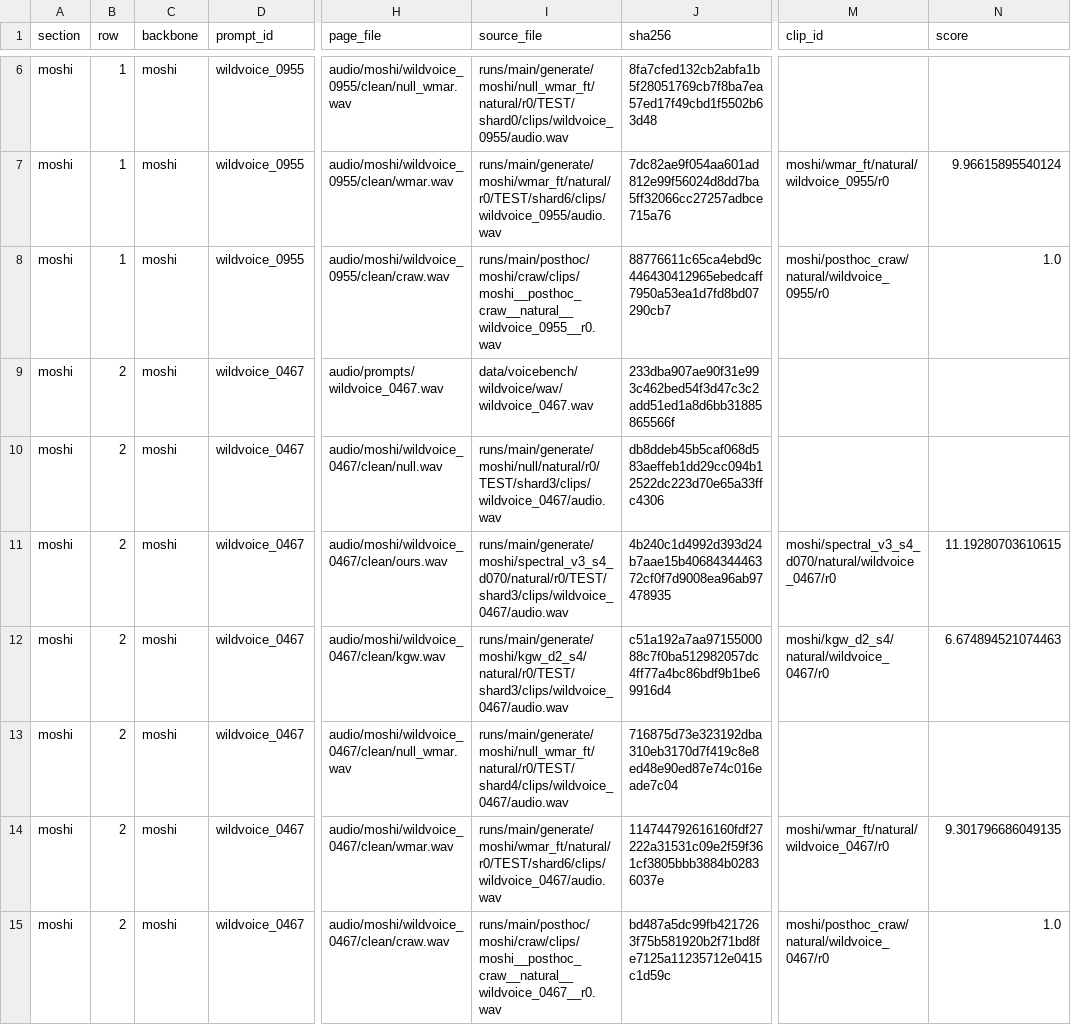
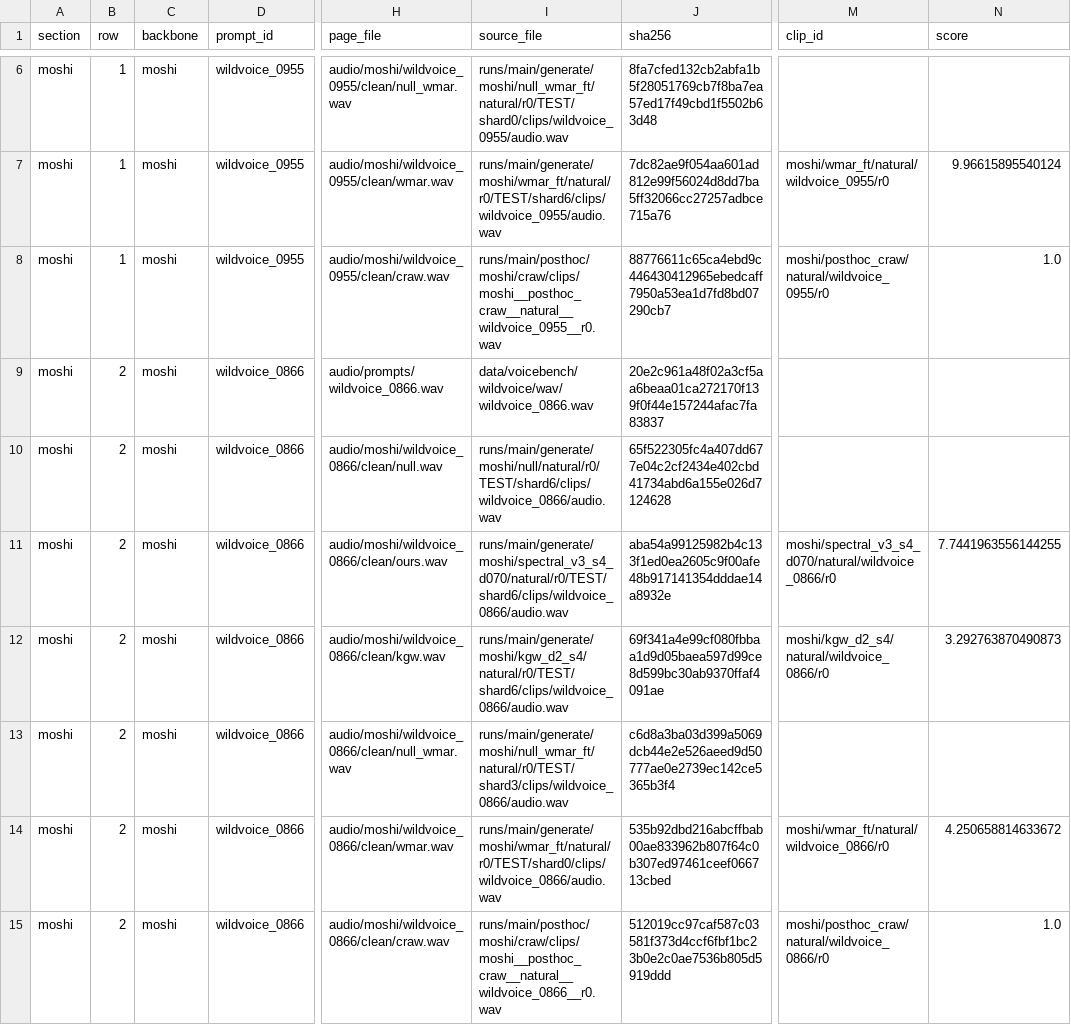
Before and after one commit to hwiora/speech-wm-demo, a CSV file: provenance.csv, drawn as a sheet; only a part is shown, gaps mark what is left out; the diff covers the shown part only; the diff names each change by its address in the sheet, - before the commit and + after, or states it on an @@ line.

Commit message:
[docs] replace short Moshi and MOSS-TTS samples

```diff
--- a/provenance.csv
+++ b/provenance.csv
-D9:D15 (prompt_id): wildvoice_0467
+D9:D15 (prompt_id): wildvoice_0866
-H9 (page_file): audio/prompts/wildvoice_0467.wav
+H9 (page_file): audio/prompts/wildvoice_0866.wav
-I9 (source_file): data/voicebench/wildvoice/wav/wildvoice_0467.wav
+I9 (source_file): data/voicebench/wildvoice/wav/wildvoice_0866.wav
-J9 (sha256): 233dba907ae90f31e993c462bed54f3d47c3c2add51ed1a8d6bb31885865566f
+J9 (sha256): 20e2c961a48f02a3cf5aa6beaa01ca272170f139f0f44e157244afac7fa83837
-H10 (page_file): audio/moshi/wildvoice_0467/clean/null.wav
+H10 (page_file): audio/moshi/wildvoice_0866/clean/null.wav
-I10 (source_file): runs/main/generate/moshi/null/natural/r0/TEST/shard3/clips/wildvoice_0467/audio.wav
+I10 (source_file): runs/main/generate/moshi/null/natural/r0/TEST/shard6/clips/wildvoice_0866/audio.wav
-J10 (sha256): db8ddeb45b5caf068d583aeffeb1dd29cc094b12522dc223d70e65a33ffc4306
+J10 (sha256): 65f522305fc4a407dd677e04c2cf2434e402cbd41734abd6a155e026d7124628
-H11 (page_file): audio/moshi/wildvoice_0467/clean/ours.wav
+H11 (page_file): audio/moshi/wildvoice_0866/clean/ours.wav
-I11 (source_file): runs/main/generate/moshi/spectral_v3_s4_d070/natural/r0/TEST/shard3/clips/wildvoice_0467/audio.wav
+I11 (source_file): runs/main/generate/moshi/spectral_v3_s4_d070/natural/r0/TEST/shard6/clips/wildvoice_0866/audio.wav
-J11 (sha256): 4b240c1d4992d393d24b7aae15b4068434446372cf0f7d9008ea96ab97478935
+J11 (sha256): aba54a99125982b4c133f1ed0ea2605c9f00afe48b917141354dddae14a8932e
-M11 (clip_id): moshi/spectral_v3_s4_d070/natural/wildvoice_0467/r0
+M11 (clip_id): moshi/spectral_v3_s4_d070/natural/wildvoice_0866/r0
-N11 (score): 11.19280703610615
+N11 (score): 7.7441963556144255
-H12 (page_file): audio/moshi/wildvoice_0467/clean/kgw.wav
+H12 (page_file): audio/moshi/wildvoice_0866/clean/kgw.wav
-I12 (source_file): runs/main/generate/moshi/kgw_d2_s4/natural/r0/TEST/shard3/clips/wildvoice_0467/audio.wav
+I12 (source_file): runs/main/generate/moshi/kgw_d2_s4/natural/r0/TEST/shard6/clips/wildvoice_0866/audio.wav
-J12 (sha256): c51a192a7aa9715500088c7f0ba512982057dc4ff77a4bc86bdf9b1be69916d4
+J12 (sha256): 69f341a4e99cf080fbbaa1d9d05baea597d99ce8d599bc30ab9370ffaf4091ae
-M12 (clip_id): moshi/kgw_d2_s4/natural/wildvoice_0467/r0
+M12 (clip_id): moshi/kgw_d2_s4/natural/wildvoice_0866/r0
-N12 (score): 6.674894521074463
+N12 (score): 3.292763870490873
-H13 (page_file): audio/moshi/wildvoice_0467/clean/null_wmar.wav
+H13 (page_file): audio/moshi/wildvoice_0866/clean/null_wmar.wav
-I13 (source_file): runs/main/generate/moshi/null_wmar_ft/natural/r0/TEST/shard4/clips/wildvoice_0467/audio.wav
+I13 (source_file): runs/main/generate/moshi/null_wmar_ft/natural/r0/TEST/shard3/clips/wildvoice_0866/audio.wav
-J13 (sha256): 716875d73e323192dba310eb3170d7f419c8e8ed48e90ed87e74c016eade7c04
+J13 (sha256): c6d8a3ba03d399a5069dcb44e2e526aeed9d50777ae0e2739ec142ce5365b3f4
-H14 (page_file): audio/moshi/wildvoice_0467/clean/wmar.wav
+H14 (page_file): audio/moshi/wildvoice_0866/clean/wmar.wav
-I14 (source_file): runs/main/generate/moshi/wmar_ft/natural/r0/TEST/shard6/clips/wildvoice_0467/audio.wav
+I14 (source_file): runs/main/generate/moshi/wmar_ft/natural/r0/TEST/shard0/clips/wildvoice_0866/audio.wav
-J14 (sha256): 114744792616160fdf27222a31531c09e2f59f361cf3805bbb3884b02836037e
+J14 (sha256): 535b92dbd216abcffbab00ae833962b807f64c0b307ed97461ceef066713cbed
-M14 (clip_id): moshi/wmar_ft/natural/wildvoice_0467/r0
+M14 (clip_id): moshi/wmar_ft/natural/wildvoice_0866/r0
-N14 (score): 9.301796686049135
+N14 (score): 4.250658814633672
-H15 (page_file): audio/moshi/wildvoice_0467/clean/craw.wav
+H15 (page_file): audio/moshi/wildvoice_0866/clean/craw.wav
-I15 (source_file): runs/main/posthoc/moshi/craw/clips/moshi__posthoc_craw__natural__wildvoice_0467__r0.wav
+I15 (source_file): runs/main/posthoc/moshi/craw/clips/moshi__posthoc_craw__natural__wildvoice_0866__r0.wav
-J15 (sha256): bd487a5dc99fb4217263f75b581920b2f71bd8fe7125a11235712e0415c1d59c
+J15 (sha256): 512019cc97caf587c03581f373d4ccf6fbf1bc23b0e2c0ae7536b805d5919ddd
-M15 (clip_id): moshi/posthoc_craw/natural/wildvoice_0467/r0
+M15 (clip_id): moshi/posthoc_craw/natural/wildvoice_0866/r0
```
Also changed, not shown: 77 edited cells elsewhere in this file, 40 other files.
